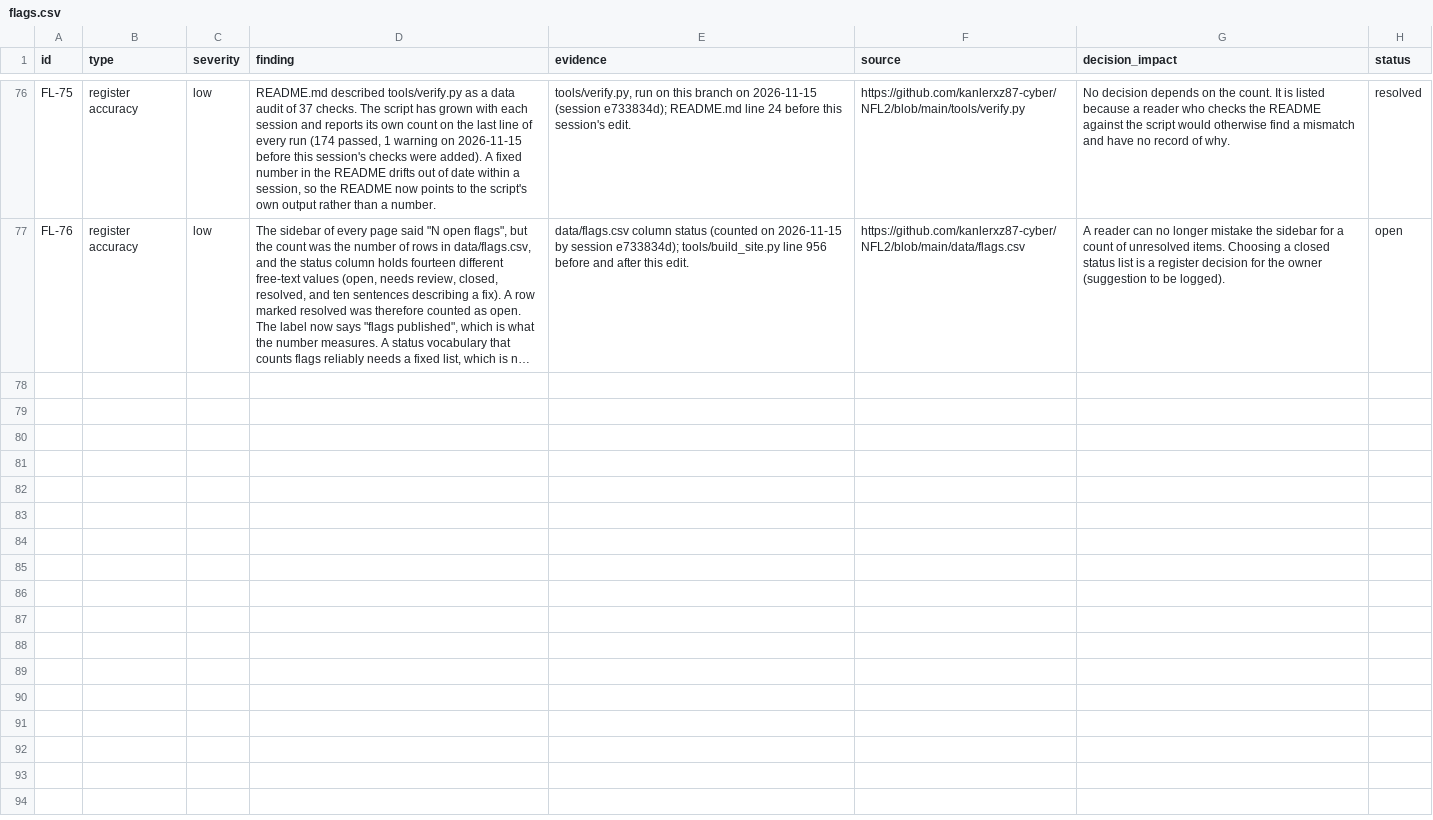
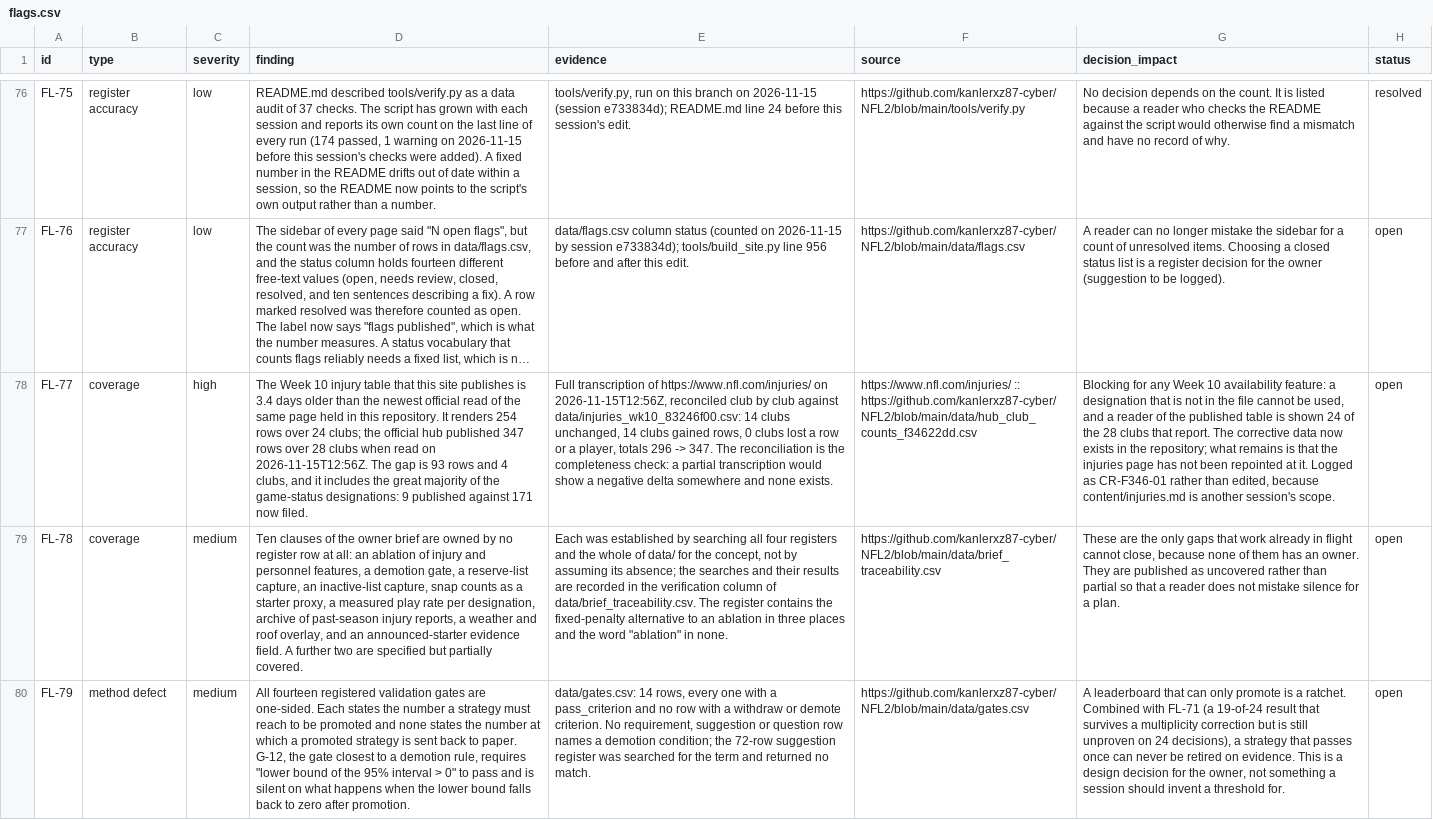
Before and after one commit to kanlerxz87-cyber/NFL2, a CSV file: data/flags.csv, drawn as a sheet; only a part is shown, gaps mark what is left out; long unchanged cells end in …; the diff names each change by its address in the sheet, - before the commit and + after, or states it on an @@ line.

Commit message:
f34622dd: publish FL-77/78/79, add the landing-page summary section
- FL-77: the published Week 10 injury table is 93 rows and 4 clubs behind the official
  read taken today; reconciliation and corrective dataset linked
- FL-78: the ten brief clauses no register row owns
- FL-79: all 14 validation gates are one-sided, with no demotion rule
- landing page summarises the re-read, the coverage split and the freshness panel,
  with every number computed from the files

Co-authored-by: arena-agent <297053741+arena-agent@users.noreply.github.com>

```diff
--- a/data/flags.csv
+++ b/data/flags.csv
+row 78: FL-77 | coverage | high | The Week 10 injury table that this site publishes is 3.4 days older than the newest official read of the same page held in this repository. It renders 254 rows over 24 clubs; the official hub published 347 rows over 28 clubs when read on 2026-11-15T12:56Z. The gap is 93 rows and 4 clubs, and it includes the great majority of the game-status designations: 9 published against 171 now filed. | Full transcription of https://www.nfl.com/injuries/ on 2026-11-15T12:56Z, reconciled club by club against data/injuries_wk10_83246f00.csv: 14 clubs unchanged, 14 clubs gained rows, 0 clubs lost a row or a player, totals 296 -> 347. The reconciliation is the completeness check: a partial transcription would show a negative delta somewhere and none exists. | https://www.nfl.com/injuries/ :: https://github.com/kanlerxz87-cyber/NFL2/blob/main/data/hub_club_counts_f34622dd.csv | Blocking for any Week 10 availability feature: a designation that is not in the file cannot be used, and a reader of the published table is shown 24 of the 28 clubs that report. The corrective data now exists in the repository; what remains is that the injuries page has not been repointed at it. Logged as CR-F346-01 rather than edited, because content/injuries.md is another session's scope. | open
+row 79: FL-78 | coverage | medium | Ten clauses of the owner brief are owned by no register row at all: an ablation of injury and personnel features, a demotion gate, a reserve-list capture, an inactive-list capture, snap counts as a starter proxy, a measured play rate per designation, archive of past-season injury reports, a weather and roof overlay, and an announced-starter evidence field. A further two are specified but partially covered. | Each was established by searching all four registers and the whole of data/ for the concept, not by assuming its absence; the searches and their results are recorded in the verification column of data/brief_traceability.csv. The register contains the fixed-penalty alternative to an ablation in three places and the word "ablation" in none. | https://github.com/kanlerxz87-cyber/NFL2/blob/main/data/brief_traceability.csv | These are the only gaps that work already in flight cannot close, because none of them has an owner. They are published as uncovered rather than partial so that a reader does not mistake silence for a plan. | open
+row 80: FL-79 | method defect | medium | All fourteen registered validation gates are one-sided. Each states the number a strategy must reach to be promoted and none states the number at which a promoted strategy is sent back to paper. G-12, the gate closest to a demotion rule, requires "lower bound of the 95% interval > 0" to pass and is silent on what happens when the lower bound falls back to zero after promotion. | data/gates.csv: 14 rows, every one with a pass_criterion and no row with a withdraw or demote criterion. No requirement, suggestion or question row names a demotion condition; the 72-row suggestion register was searched for the term and returned no match. | https://github.com/kanlerxz87-cyber/NFL2/blob/main/data/gates.csv | A leaderboard that can only promote is a ratchet. Combined with FL-71 (a 19-of-24 result that survives a multiplicity correction but is still unproven on 24 decisions), a strategy that passes once can never be retired on evidence. This is a design decision for the owner, not something a session should invent a threshold for. | open
```
Also changed, not shown: 41 other files.
